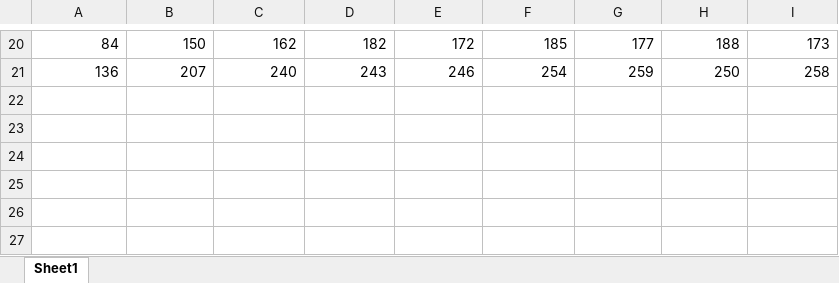
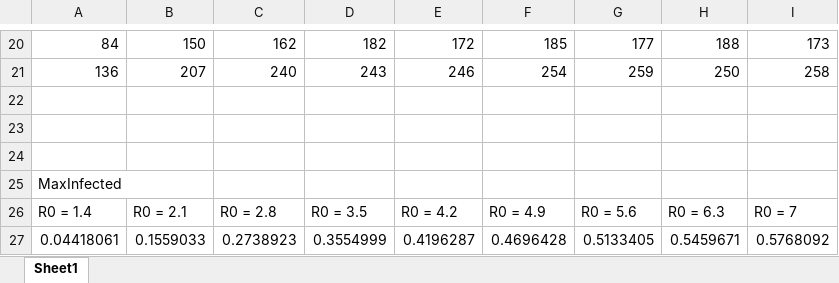
Before and after one commit to LaCastro/viral_evolution, an Excel workbook: rep100metrics.xlsx, sheet Sheet1, drawn as a sheet; only a part is shown, gaps mark what is left out; values as stored, in another font and other column widths than the file's, no borders; the diff names each change by its address in the sheet, - before the commit and + after, or states it on an @@ line.

```diff
--- a/rep100metrics.xlsx (sheet Sheet1)
+++ b/rep100metrics.xlsx (sheet Sheet1)
+row 22: (empty)
+row 23: (empty)
+row 24: (empty)
+row 25: MaxInfected
+row 26: R0 = 1.4 | R0 = 2.1 | R0 = 2.8 | R0 = 3.5 | R0 = 4.2 | R0 = 4.9 | R0 = 5.6 | R0 = 6.3 | R0 = 7
+row 27: 0.04418061 | 0.1559033 | 0.2738923 | 0.3554999 | 0.4196287 | 0.4696428 | 0.5133405 | 0.5459671 | 0.5768092
```
Also changed, not shown: 9 other files.
